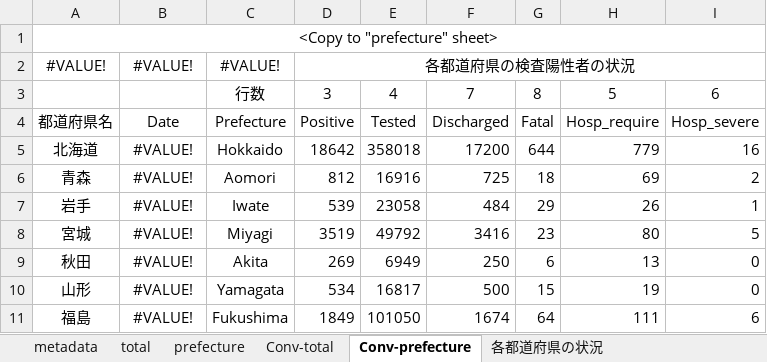
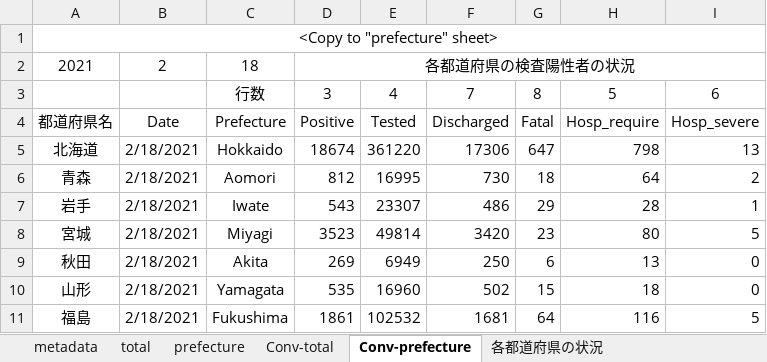
Before and after one commit to lisphilar/covid19-sir, an Excel workbook: data/japan/covid_jpn.xlsx, sheet Conv-prefecture, drawn as a sheet; only a part is shown; values as stored, in another font and other column widths than the file's, no borders; removed rows and columns are numbered as before the commit, all else as after; the diff covers the shown part only; the diff names each change by its address in the sheet, - before the commit and + after, or states it on an @@ line.

```diff
--- a/data/japan/covid_jpn.xlsx (sheet Conv-prefecture)
+++ b/data/japan/covid_jpn.xlsx (sheet Conv-prefecture)
-row 2: #VALUE! | #VALUE! | #VALUE! | 各都道府県の検査陽性者の状況
+row 2: 2021 | 2 | 18 | 各都道府県の検査陽性者の状況
-B5:B11: #VALUE!
+B5:B11: 2/18/2021
-D5: 18642
+D5: 18674
-E5: 358018
+E5: 361220
-F5: 17200
+F5: 17306
-G5: 644
+G5: 647
-H5: 779
+H5: 798
-I5: 16
+I5: 13
-E6: 16916
+E6: 16995
-F6: 725
+F6: 730
-H6: 69
+H6: 64
-D7: 539
+D7: 543
-E7: 23058
+E7: 23307
-F7: 484
+F7: 486
-H7: 26
+H7: 28
-D8: 3519
+D8: 3523
-E8: 49792
+E8: 49814
-F8: 3416
+F8: 3420
-D10: 534
+D10: 535
-E10: 16817
+E10: 16960
-F10: 500
+F10: 502
-H10: 19
+H10: 18
-D11: 1849
+D11: 1861
-E11: 101050
+E11: 102532
-F11: 1674
+F11: 1681
-H11: 111
+H11: 116
-I11: 6
+I11: 5
```
Also changed, not shown: 216 edited cells elsewhere in this sheet, sheet prefecture, sheet 各都道府県の状況, sheet Conv-total, sheet total, 2 other files.
